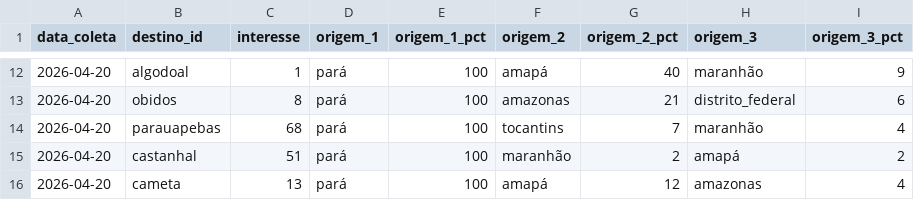
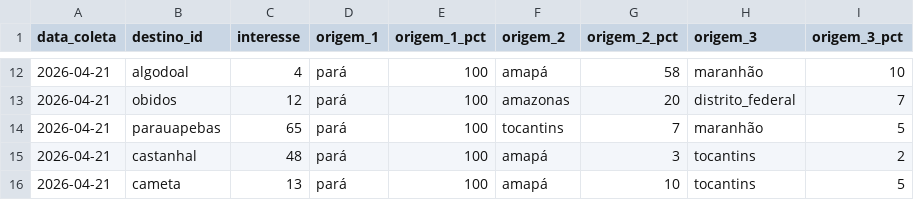
Before and after one commit to LIEZIOABR/pulse-amazonia, a CSV file: coleta-trends-para.csv, drawn as a sheet; only a part is shown, gaps mark what is left out; the diff covers the shown part only.

```diff
--- a/coleta-trends-para.csv
+++ b/coleta-trends-para.csv
@@ -12,5 +12,5 @@ data_coleta,destino_id,interesse,origem_1,origem_1_pct,origem_2,origem_2_pct,ori
-2026-04-20,algodoal,1,pará,100,amapá,40,maranhão,9
-2026-04-20,obidos,8,pará,100,amazonas,21,distrito_federal,6
-2026-04-20,parauapebas,68,pará,100,tocantins,7,maranhão,4
-2026-04-20,castanhal,51,pará,100,maranhão,2,amapá,2
-2026-04-20,cameta,13,pará,100,amapá,12,amazonas,4
+2026-04-21,algodoal,4,pará,100,amapá,58,maranhão,10
+2026-04-21,obidos,12,pará,100,amazonas,20,distrito_federal,7
+2026-04-21,parauapebas,65,pará,100,tocantins,7,maranhão,5
+2026-04-21,castanhal,48,pará,100,amapá,3,tocantins,2
+2026-04-21,cameta,13,pará,100,amapá,10,tocantins,5
```
Also changed, not shown: 40 edited cells elsewhere in this file, coleta-concorrentes-nacionais.csv.
